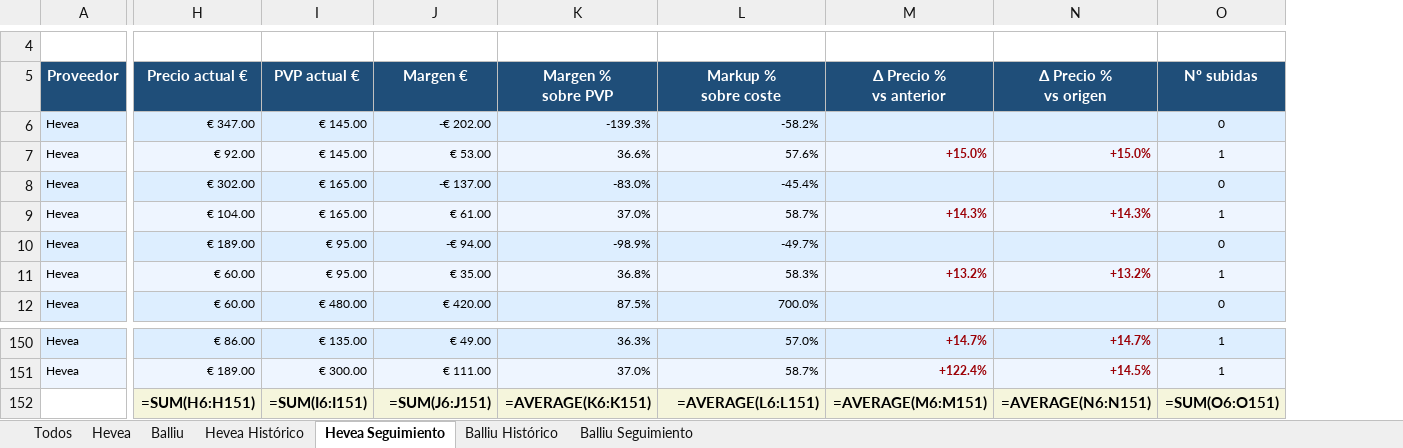
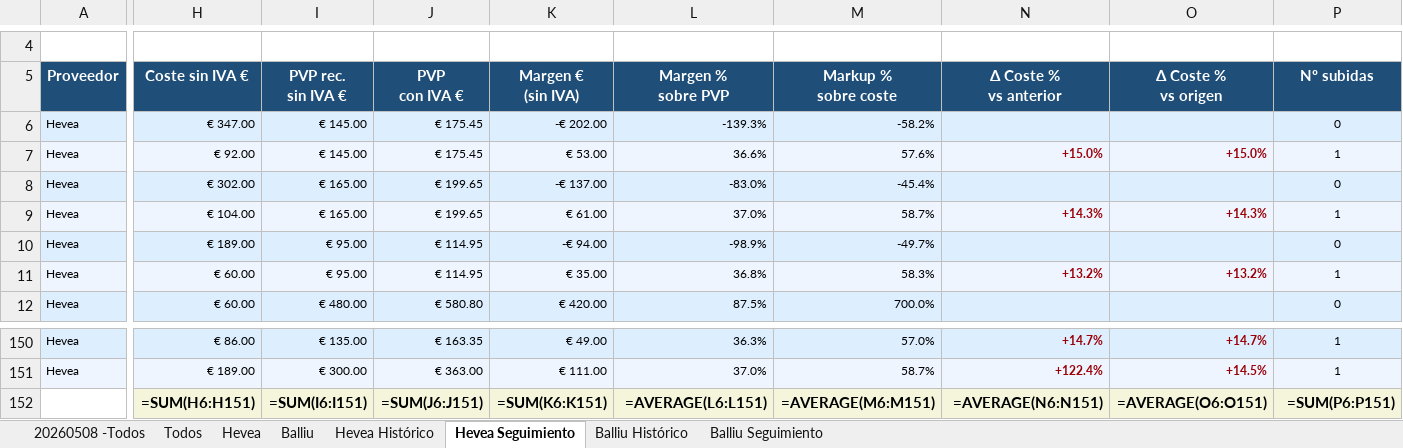
Before and after one commit to manusantana/santavila, an Excel workbook: Santavila.xlsx, sheet Hevea Seguimiento, drawn as a sheet; only a part is shown, gaps mark what is left out; values as stored, in another font and other column widths than the file's, no borders; formulas without a stored value are shown as written; conditional formats not drawn; addresses are those after the commit; ↵ is a line break in a cell; the diff names each change by its address in the sheet, - before the commit and + after, or states it on an @@ line.

```diff
--- a/Santavila.xlsx (sheet Hevea Seguimiento)
+++ b/Santavila.xlsx (sheet Hevea Seguimiento)
+sheet tab: 20260508 -Todos
+column J (PVP con IVA €), rows 6-12: € 175.45 | € 175.45 | € 199.65 | € 199.65 | € 114.95 | € 114.95 | € 580.80; rows 150-152: € 163.35 | € 363.00 | =SUM(J6:J151)
-H5: Precio actual €
+H5: Coste sin IVA €
-I5: PVP actual €
+I5: PVP rec. ↵ sin IVA €
-K5: Margen €
+K5: Margen € ↵ (sin IVA)
-N5: Δ Precio % ↵ vs anterior
+N5: Δ Coste % ↵ vs anterior
-O5: Δ Precio % ↵ vs origen
+O5: Δ Coste % ↵ vs origen
-K152 (Margen € (sin IVA)): =SUM(J6:J151)
+K152 (Margen € (sin IVA)): =SUM(K6:K151)
-L152 (Margen % sobre PVP): =AVERAGE(K6:K151)
+L152 (Margen % sobre PVP): =AVERAGE(L6:L151)
-M152 (Markup % sobre coste): =AVERAGE(L6:L151)
+M152 (Markup % sobre coste): =AVERAGE(M6:M151)
-N152 (Δ Coste % vs anterior): =AVERAGE(M6:M151)
+N152 (Δ Coste % vs anterior): =AVERAGE(N6:N151)
-O152 (Δ Coste % vs origen): =AVERAGE(N6:N151)
+O152 (Δ Coste % vs origen): =AVERAGE(O6:O151)
-P152 (Nº subidas): =SUM(O6:O151)
+P152 (Nº subidas): =SUM(P6:P151)
```
Also changed, not shown: sheet Balliu Seguimiento, sheet Balliu Histórico, sheet Hevea Histórico, 7 other files.
